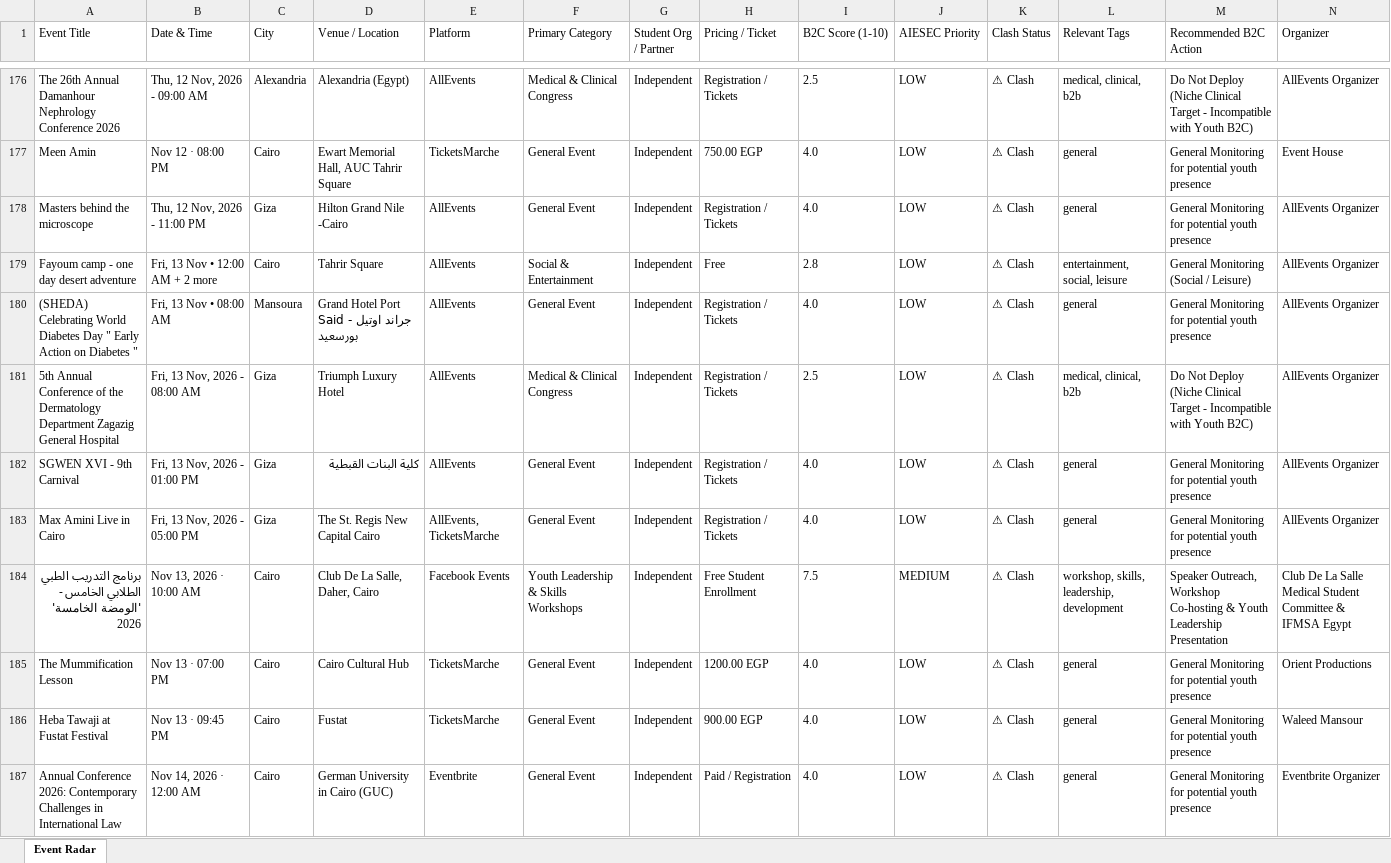
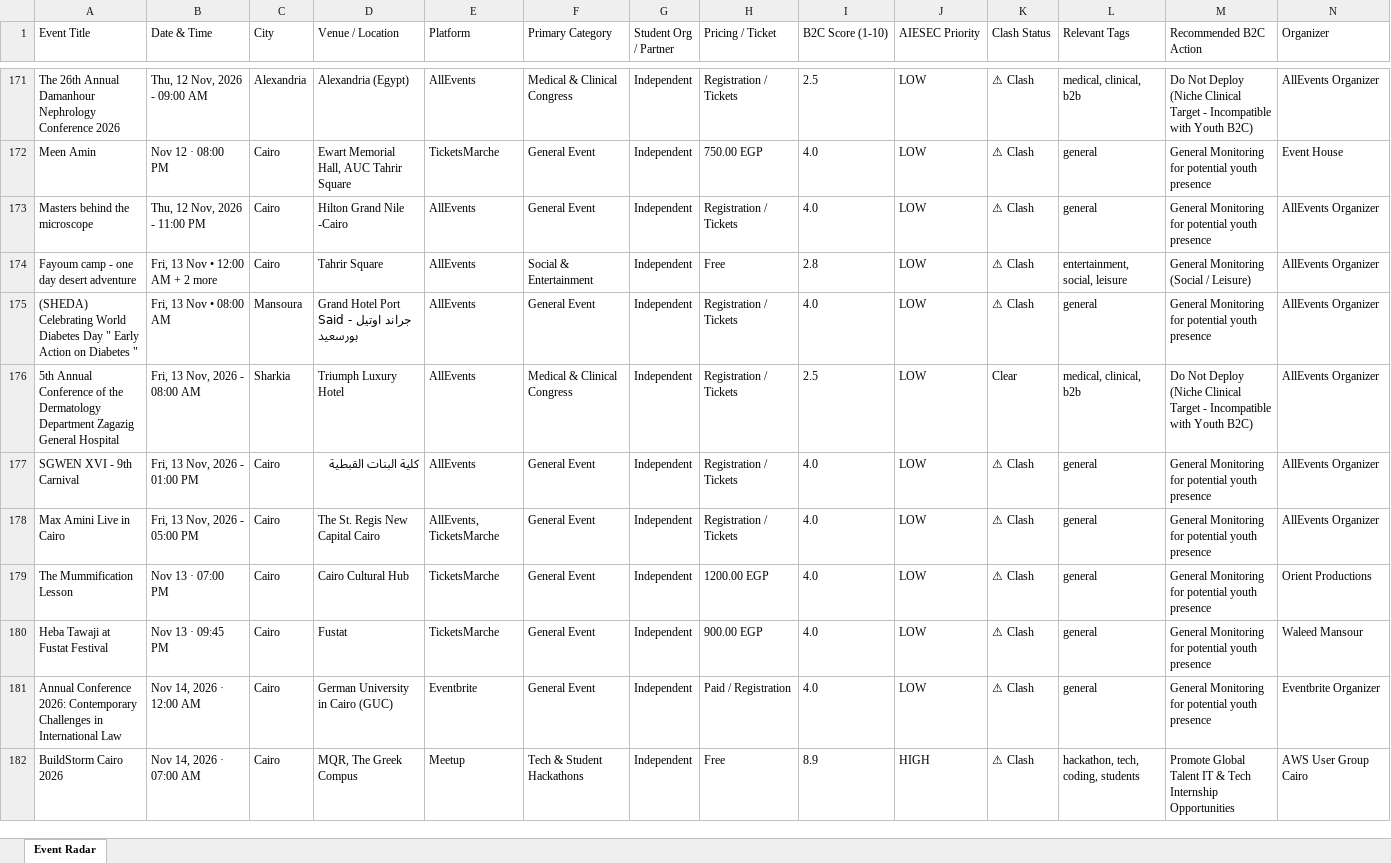
Before and after one commit to abdelrahmanmotazz/aiesec-event-radar, an Excel workbook: data/aiesec_egypt_events_latest.xlsx, sheet Event Radar, drawn as a sheet; only a part is shown, gaps mark what is left out; the shorter side is filled out with more unchanged rows; values as stored, in another font and other column widths than the file's, no borders; removed rows and columns are numbered as before the commit, all else as after; rows hold the shown columns only; the diff covers the shown part only; the diff names each change by its address in the sheet, - before the commit and + after, or states it on an @@ line.

```diff
--- a/data/aiesec_egypt_events_latest.xlsx (sheet Event Radar)
+++ b/data/aiesec_egypt_events_latest.xlsx (sheet Event Radar)
-C173 (City): Giza
+C173 (City): Cairo
-C176 (City): Giza
+C176 (City): Sharkia
-K176 (Clash Status): ⚠ Clash
+K176 (Clash Status): Clear
-C177:C178 (City): Giza
+C177:C178 (City): Cairo
-row 184: برنامج التدريب الطبي الطلابي الخامس - 'الومضة الخامسة' 2026 | Nov 13, 2026 · 10:00 AM | Cairo | Club De La Salle, Daher, Cairo | Facebook Events | Youth Leadership & Skills Workshops | Independent | Free Student Enrollment | 7.5 | MEDIUM | ⚠ Clash | workshop, skills, leadership, development | Speaker Outreach, Workshop Co-hosting & Youth Leadership Presentation | Club De La Salle Medical Student Committee & IFMSA Egypt
```
Also changed, not shown: 24 added rows, 24 removed rows, 1 moved row and 62 edited cells elsewhere in this sheet, data/egypt_b2c_events_latest.xlsx, docs/data/aiesec_egypt_events_latest.xlsx, 10 other files.
